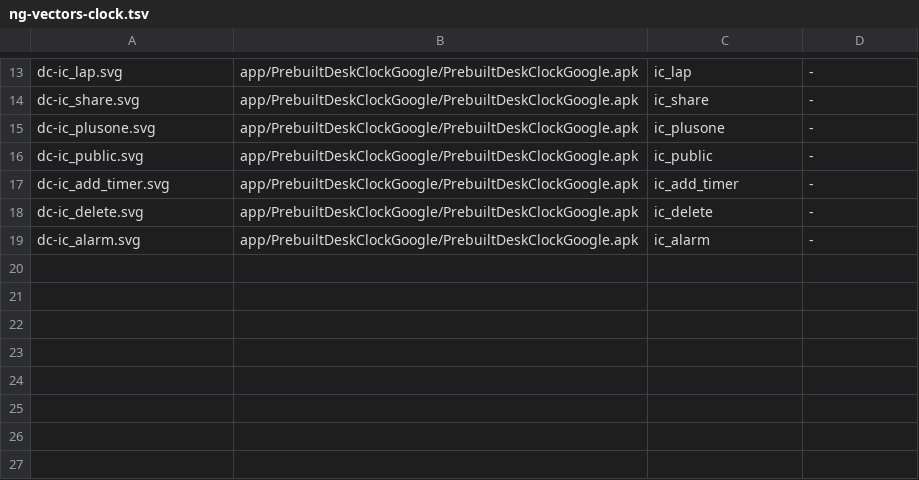
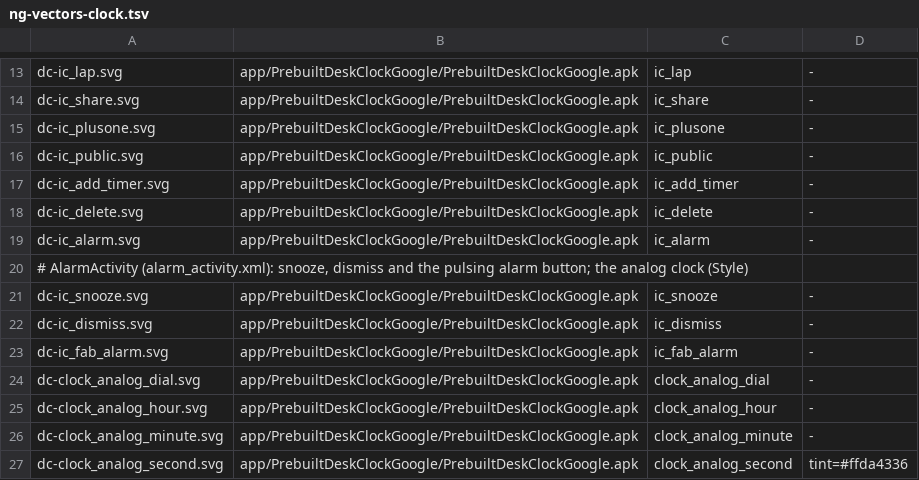
Before and after one commit to szabolevi98/android-time-machine, a TSV file: docs/data/ng-vectors-clock.tsv, drawn as a sheet; only a part is shown, gaps mark what is left out; the diff names each change by its address in the sheet, - before the commit and + after, or states it on an @@ line.

```diff
--- a/docs/data/ng-vectors-clock.tsv
+++ b/docs/data/ng-vectors-clock.tsv
+row 20: # AlarmActivity (alarm_activity.xml): snooze, dismiss and the pulsing alarm button; the analog clock (Style)
+row 21: dc-ic_snooze.svg | app/PrebuiltDeskClockGoogle/PrebuiltDeskClockGoogle.apk | ic_snooze | -
+row 22: dc-ic_dismiss.svg | app/PrebuiltDeskClockGoogle/PrebuiltDeskClockGoogle.apk | ic_dismiss | -
+row 23: dc-ic_fab_alarm.svg | app/PrebuiltDeskClockGoogle/PrebuiltDeskClockGoogle.apk | ic_fab_alarm | -
+row 24: dc-clock_analog_dial.svg | app/PrebuiltDeskClockGoogle/PrebuiltDeskClockGoogle.apk | clock_analog_dial | -
+row 25: dc-clock_analog_hour.svg | app/PrebuiltDeskClockGoogle/PrebuiltDeskClockGoogle.apk | clock_analog_hour | -
+row 26: dc-clock_analog_minute.svg | app/PrebuiltDeskClockGoogle/PrebuiltDeskClockGoogle.apk | clock_analog_minute | -
+row 27: dc-clock_analog_second.svg | app/PrebuiltDeskClockGoogle/PrebuiltDeskClockGoogle.apk | clock_analog_second | tint=#ffda4336
```
Also changed, not shown: docs/data/ng-assets-clock.tsv, docs/reports/assets/6.0.1.tsv, 36 other files.
